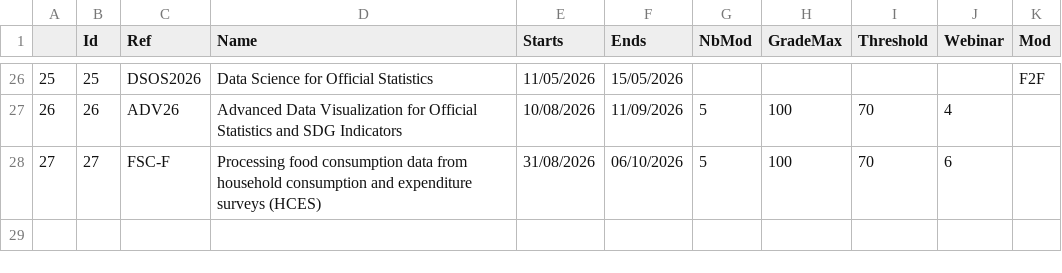
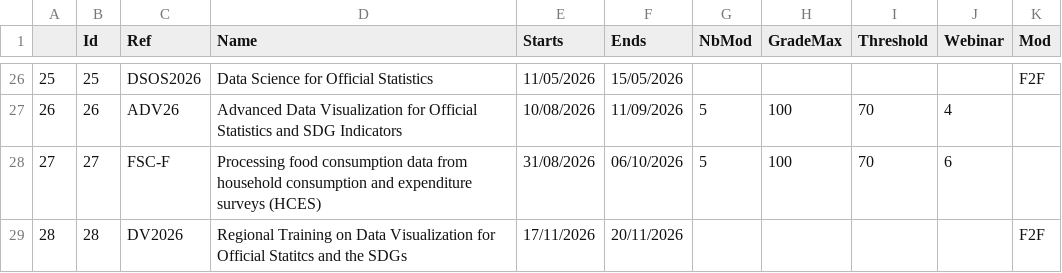
Before and after one commit to XtopheB/MoodleObserver, a CSV file: AllCoursesSIAP.csv, drawn as a sheet; only a part is shown, gaps mark what is left out; the diff names each change by its address in the sheet, - before the commit and + after, or states it on an @@ line.

Commit message:
Changed renaming.  Addded Application in tables

```diff
--- a/AllCoursesSIAP.csv
+++ b/AllCoursesSIAP.csv
+row 29: 28 | 28 | DV2026 | Regional Training on Data Visualization for Official Statitcs and the SDGs | 17/11/2026 | 20/11/2026 |  |  |  |  | F2F
```
Also changed, not shown: 1 other file.
